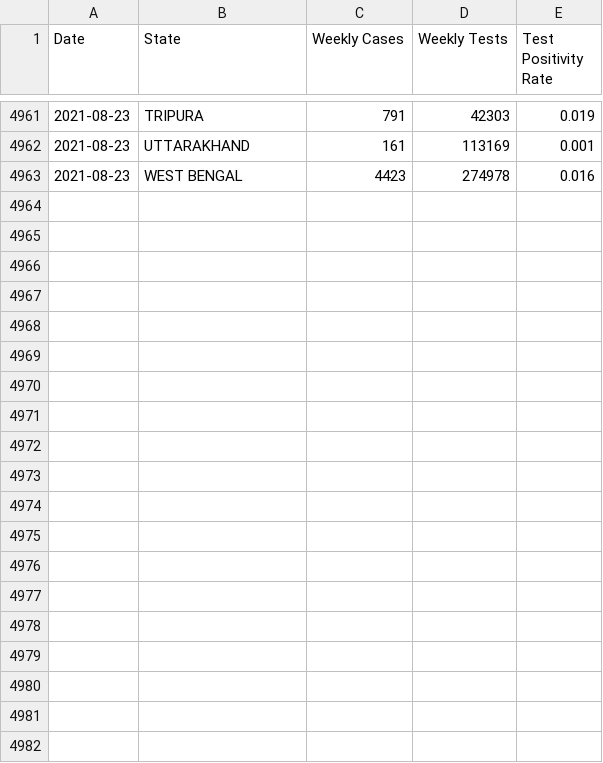
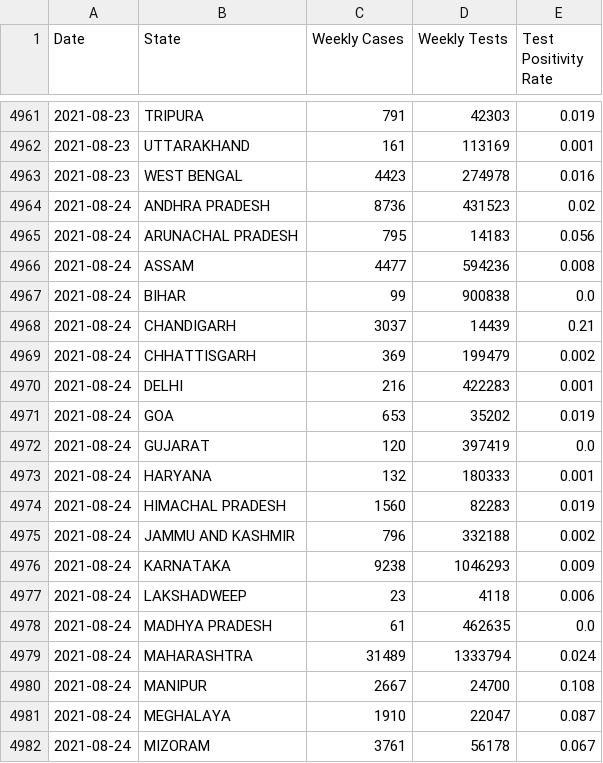
Before and after one commit to priva13/Covid-19_Bharat_records, a CSV file: statedata.csv, drawn as a sheet; only a part is shown, gaps mark what is left out; the diff covers the shown part only; the diff names each change by its address in the sheet, - before the commit and + after, or states it on an @@ line.

```diff
--- a/statedata.csv
+++ b/statedata.csv
+row 4964: 2021-08-24 | ANDHRA PRADESH | 8736 | 431523 | 0.02
+row 4965: 2021-08-24 | ARUNACHAL PRADESH | 795 | 14183 | 0.056
+row 4966: 2021-08-24 | ASSAM | 4477 | 594236 | 0.008
+row 4967: 2021-08-24 | BIHAR | 99 | 900838 | 0.0
+row 4968: 2021-08-24 | CHANDIGARH | 3037 | 14439 | 0.21
+row 4969: 2021-08-24 | CHHATTISGARH | 369 | 199479 | 0.002
+row 4970: 2021-08-24 | DELHI | 216 | 422283 | 0.001
+row 4971: 2021-08-24 | GOA | 653 | 35202 | 0.019
+row 4972: 2021-08-24 | GUJARAT | 120 | 397419 | 0.0
+row 4973: 2021-08-24 | HARYANA | 132 | 180333 | 0.001
+row 4974: 2021-08-24 | HIMACHAL PRADESH | 1560 | 82283 | 0.019
+row 4975: 2021-08-24 | JAMMU AND KASHMIR | 796 | 332188 | 0.002
+row 4976: 2021-08-24 | KARNATAKA | 9238 | 1046293 | 0.009
+row 4977: 2021-08-24 | LAKSHADWEEP | 23 | 4118 | 0.006
+row 4978: 2021-08-24 | MADHYA PRADESH | 61 | 462635 | 0.0
+row 4979: 2021-08-24 | MAHARASHTRA | 31489 | 1333794 | 0.024
+row 4980: 2021-08-24 | MANIPUR | 2667 | 24700 | 0.108
+row 4981: 2021-08-24 | MEGHALAYA | 1910 | 22047 | 0.087
+row 4982: 2021-08-24 | MIZORAM | 3761 | 56178 | 0.067
```
Also changed, not shown: 11 added rows elsewhere in this file.
